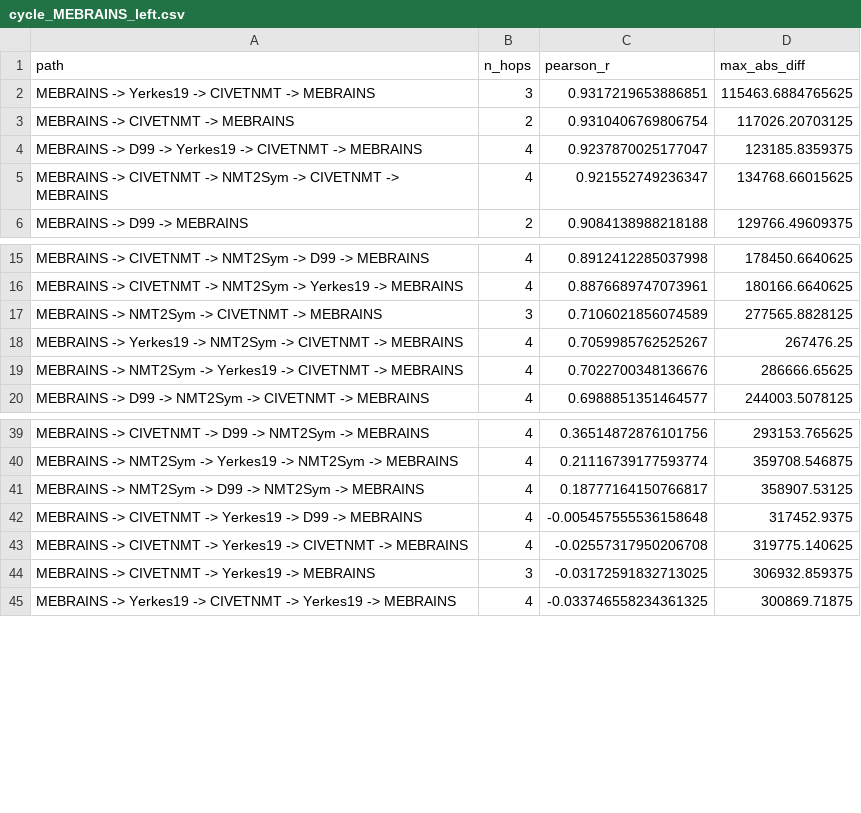
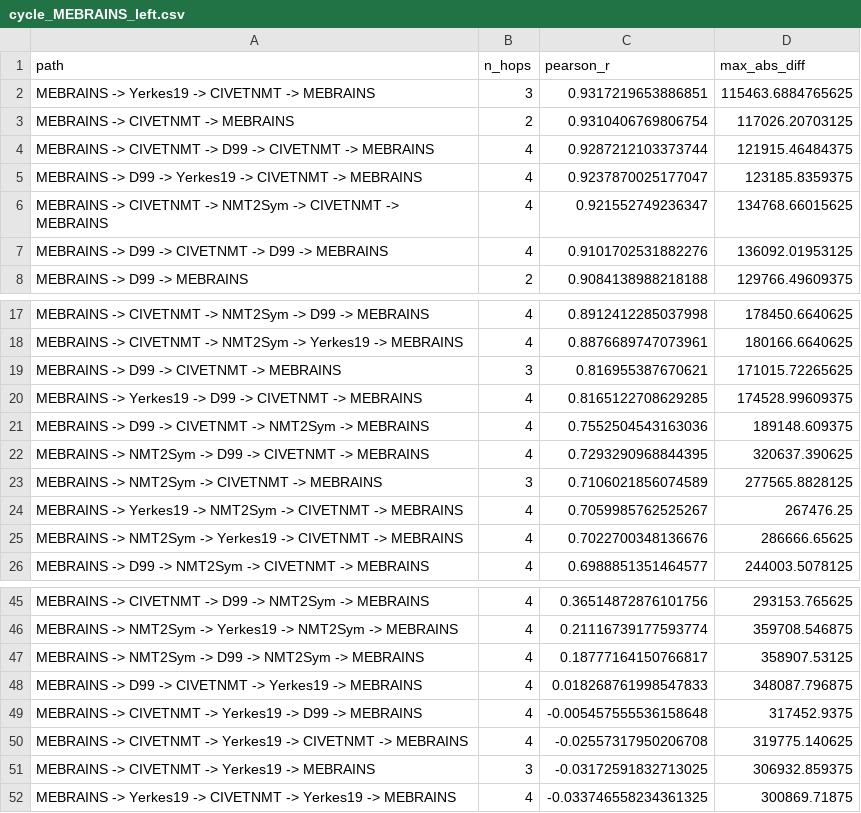
Before and after one commit to childmindresearch/neuromaps-prime, a CSV file: cycle_outputs/cycle_MEBRAINS_left.csv, drawn as a sheet; only a part is shown, gaps mark what is left out; the diff names each change by its address in the sheet, - before the commit and + after, or states it on an @@ line.

```diff
--- a/cycle_outputs/cycle_MEBRAINS_left.csv
+++ b/cycle_outputs/cycle_MEBRAINS_left.csv
+row 4: MEBRAINS -> CIVETNMT -> D99 -> CIVETNMT -> MEBRAINS | 4 | 0.9287212103373744 | 121915.46484375
+row 7: MEBRAINS -> D99 -> CIVETNMT -> D99 -> MEBRAINS | 4 | 0.9101702531882276 | 136092.01953125
+row 19: MEBRAINS -> D99 -> CIVETNMT -> MEBRAINS | 3 | 0.816955387670621 | 171015.72265625
+row 20: MEBRAINS -> Yerkes19 -> D99 -> CIVETNMT -> MEBRAINS | 4 | 0.8165122708629285 | 174528.99609375
+row 21: MEBRAINS -> D99 -> CIVETNMT -> NMT2Sym -> MEBRAINS | 4 | 0.7552504543163036 | 189148.609375
+row 22: MEBRAINS -> NMT2Sym -> D99 -> CIVETNMT -> MEBRAINS | 4 | 0.7293290968844395 | 320637.390625
+row 48: MEBRAINS -> D99 -> CIVETNMT -> Yerkes19 -> MEBRAINS | 4 | 0.018268761998547833 | 348087.796875
```
Also changed, not shown: cycle_outputs/cycle_CIVETNMT_left.csv, cycle_outputs/cycle_CIVETNMT_right.csv, 21 other files.
